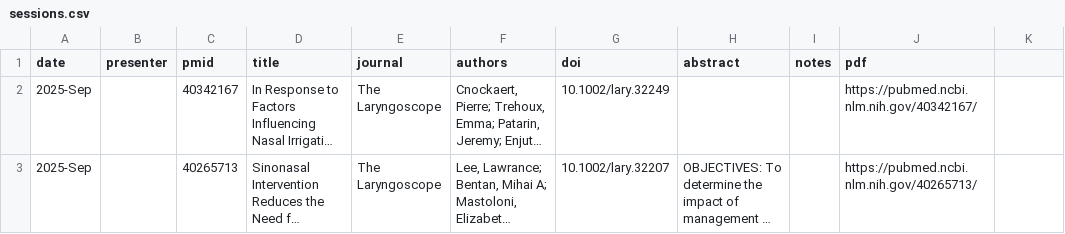
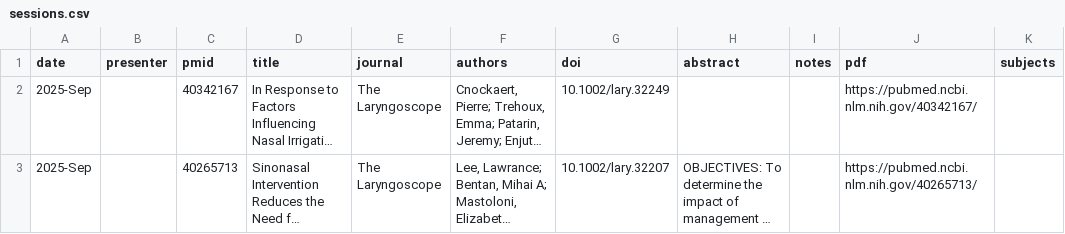
Before and after one commit to shvecht/journalClub, a CSV file: sessions.csv, drawn as a sheet; only a part is shown; long unchanged cells end in …; the diff names each change by its address in the sheet, - before the commit and + after, or states it on an @@ line.

Commit message:
Add subject metadata and filtering

```diff
--- a/sessions.csv
+++ b/sessions.csv
-K1: (empty)
+K1: subjects
```
Also changed, not shown: 5 other files.
